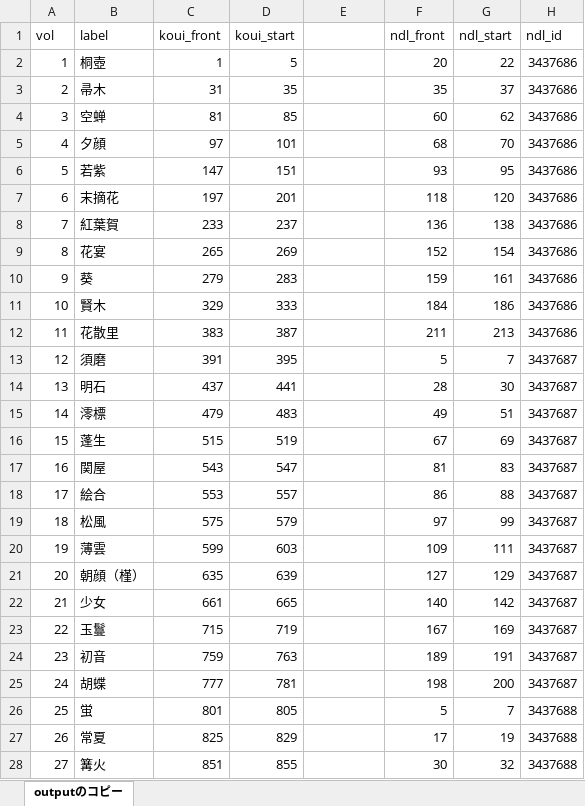
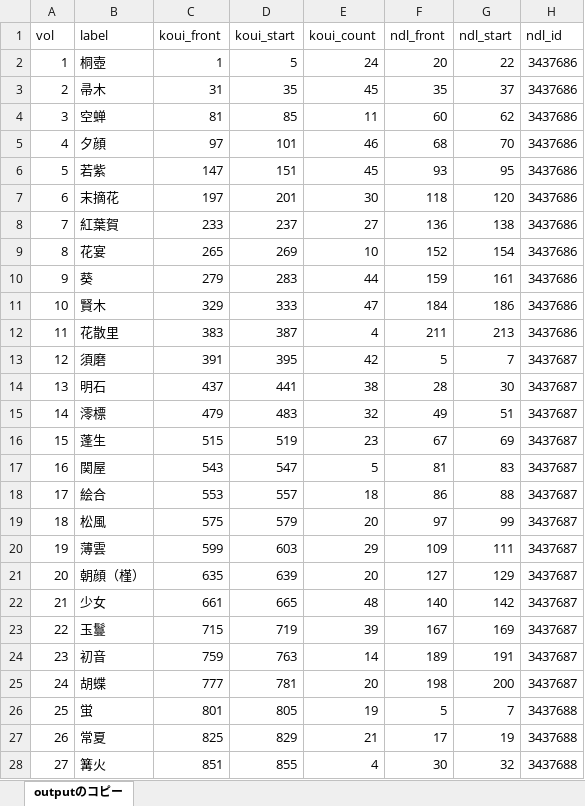
Before and after one commit to nakamura196/genji, an Excel workbook: scripts/summary/data.xlsx, sheet outputのコピー, drawn as a sheet; only a part is shown; values as stored, in another font and other column widths than the file's, no borders; the diff covers the shown part only; the diff names each change by its address in the sheet, - before the commit and + after, or states it on an @@ line.

Commit message:
add main scripts

```diff
--- a/scripts/summary/data.xlsx (sheet outputのコピー)
+++ b/scripts/summary/data.xlsx (sheet outputのコピー)
-E1: (empty)
+E1: koui_count
-E2 (koui_count): (empty)
+E2 (koui_count): 24
-E3 (koui_count): (empty)
+E3 (koui_count): 45
-E4 (koui_count): (empty)
+E4 (koui_count): 11
-E5 (koui_count): (empty)
+E5 (koui_count): 46
-E6 (koui_count): (empty)
+E6 (koui_count): 45
-E7 (koui_count): (empty)
+E7 (koui_count): 30
-E8 (koui_count): (empty)
+E8 (koui_count): 27
-E9 (koui_count): (empty)
+E9 (koui_count): 10
-E10 (koui_count): (empty)
+E10 (koui_count): 44
-E11 (koui_count): (empty)
+E11 (koui_count): 47
-E12 (koui_count): (empty)
+E12 (koui_count): 4
-E13 (koui_count): (empty)
+E13 (koui_count): 42
-E14 (koui_count): (empty)
+E14 (koui_count): 38
-E15 (koui_count): (empty)
+E15 (koui_count): 32
-E16 (koui_count): (empty)
+E16 (koui_count): 23
-E17 (koui_count): (empty)
+E17 (koui_count): 5
-E18 (koui_count): (empty)
+E18 (koui_count): 18
-E19 (koui_count): (empty)
+E19 (koui_count): 20
-E20 (koui_count): (empty)
+E20 (koui_count): 29
-E21 (koui_count): (empty)
+E21 (koui_count): 20
-E22 (koui_count): (empty)
+E22 (koui_count): 48
-E23 (koui_count): (empty)
+E23 (koui_count): 39
-E24 (koui_count): (empty)
+E24 (koui_count): 14
-E25 (koui_count): (empty)
+E25 (koui_count): 20
-E26 (koui_count): (empty)
+E26 (koui_count): 19
-E27 (koui_count): (empty)
+E27 (koui_count): 21
-E28 (koui_count): (empty)
+E28 (koui_count): 4
```
Also changed, not shown: 27 edited cells elsewhere in this sheet, 4 other files.
